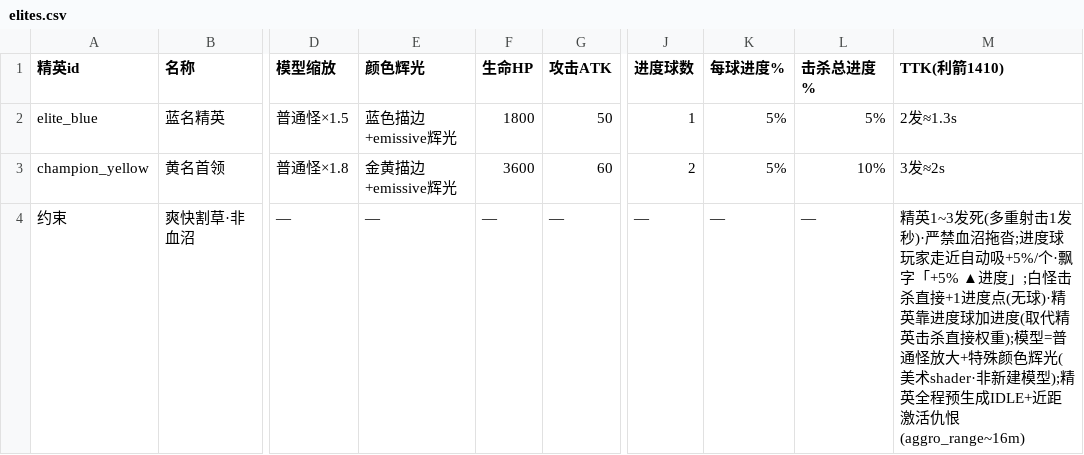
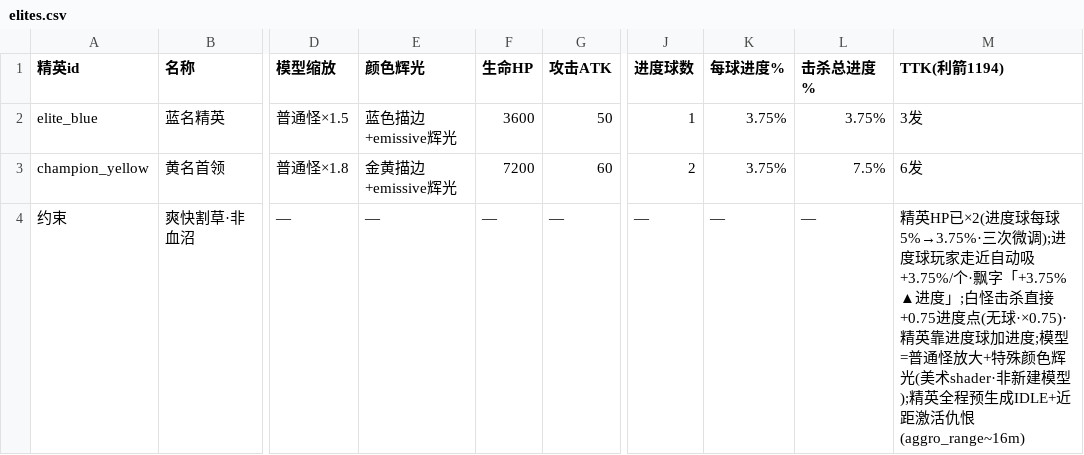
Before and after one commit to YangHu316/diablo3-demo-jam, a CSV file: 数值表/elites.csv, drawn as a sheet; only a part is shown, gaps mark what is left out; the diff names each change by its address in the sheet, - before the commit and + after, or states it on an @@ line.

```diff
--- a/数值表/elites.csv
+++ b/数值表/elites.csv
-M1: TTK(利箭1410)
+M1: TTK(利箭1194)
-F2 (生命HP): 1800
+F2 (生命HP): 3600
-K2:K3 (每球进度%): 5%
+K2:K3 (每球进度%): 3.75%
-L2 (击杀总进度%): 5%
+L2 (击杀总进度%): 3.75%
-M2 (TTK(利箭1194)): 2发≈1.3s
+M2 (TTK(利箭1194)): 3发
-F3 (生命HP): 3600
+F3 (生命HP): 7200
-L3 (击杀总进度%): 10%
+L3 (击杀总进度%): 7.5%
-M3 (TTK(利箭1194)): 3发≈2s
+M3 (TTK(利箭1194)): 6发
-M4 (TTK(利箭1194)): 精英1~3发死(多重射击1发秒)·严禁血沼拖沓;进度球玩家走近自动吸+5%/个·飘字「+5% ▲进度」;白怪击杀直接+1进度点(无球)·精英靠进度球加进度(取代精英击杀直接权重);模型=普…
+M4 (TTK(利箭1194)): 精英HP已×2(进度球每球5%→3.75%·三次微调);进度球玩家走近自动吸+3.75%/个·飘字「+3.75% ▲进度」;白怪击杀直接+0.75进度点(无球·×0.75)·精英靠进度球加进度;模型=普…
```
Also changed, not shown: 数值表/constants.csv, 数值表/player_loadout.csv, 22 other files.
